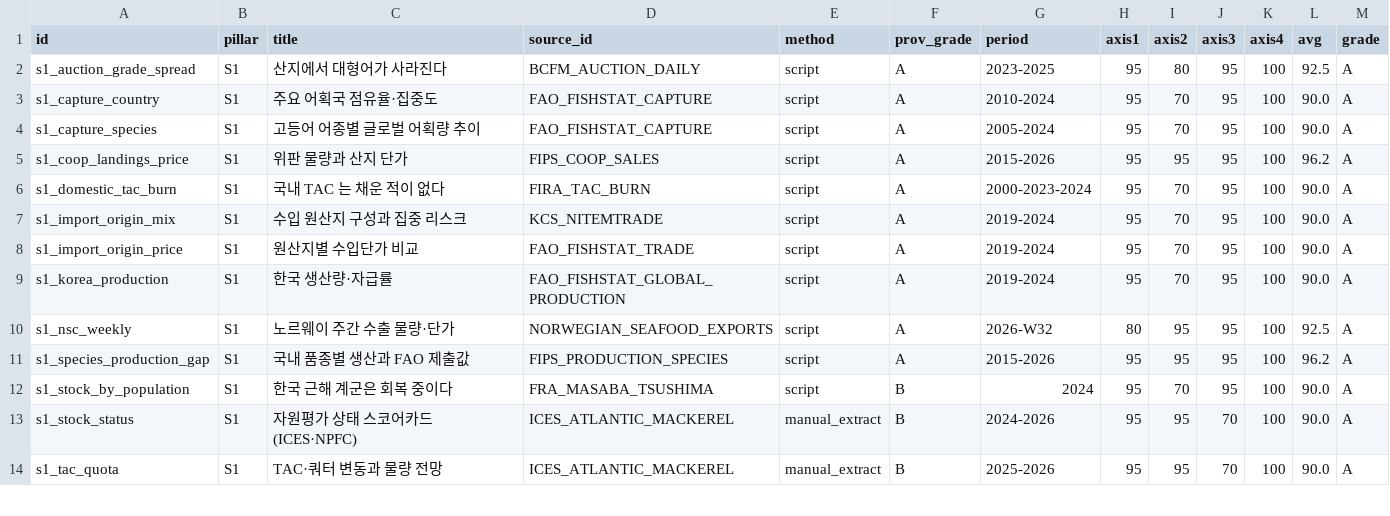
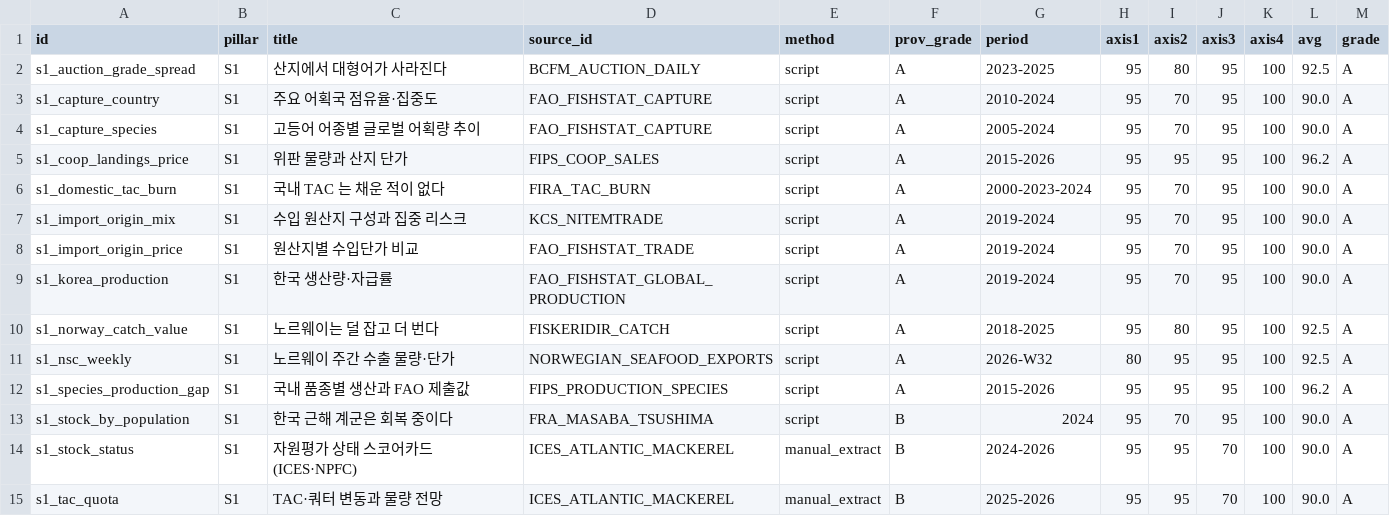
Before and after one commit to CUTEKOREA/tuna-dashboard, a CSV file: docs/mackerel_4axis_after.csv, drawn as a sheet; only a part is shown; the diff names each change by its address in the sheet, - before the commit and + after, or states it on an @@ line.

```diff
--- a/docs/mackerel_4axis_after.csv
+++ b/docs/mackerel_4axis_after.csv
+row 10: s1_norway_catch_value | S1 | 노르웨이는 덜 잡고 더 번다 | FISKERIDIR_CATCH | script | A | 2018-2025 | 95 | 80 | 95 | 100 | 92.5 | A
```
Also changed, not shown: 5 other files.
